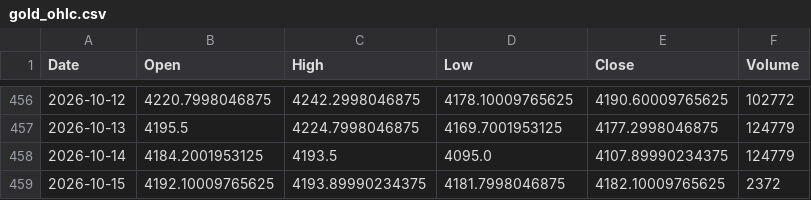
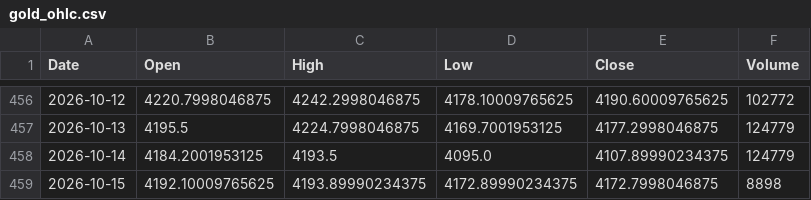
Before and after one commit to geraldinbatubara-cyber/Prediksi-XAU-USD, a CSV file: data/cache/gold_ohlc.csv, drawn as a sheet; only a part is shown, gaps mark what is left out.

```diff
--- a/data/cache/gold_ohlc.csv
+++ b/data/cache/gold_ohlc.csv
@@ -458,2 +458,2 @@ Date,Open,High,Low,Close,Volume
 2026-10-14,4184.2001953125,4193.5,4095.0,4107.89990234375,124779
-2026-10-15,4192.10009765625,4193.89990234375,4181.7998046875,4182.10009765625,2372
+2026-10-15,4192.10009765625,4193.89990234375,4172.89990234375,4172.7998046875,8898
```
Also changed, not shown: data/cache/market_data.csv, 1 other file.
